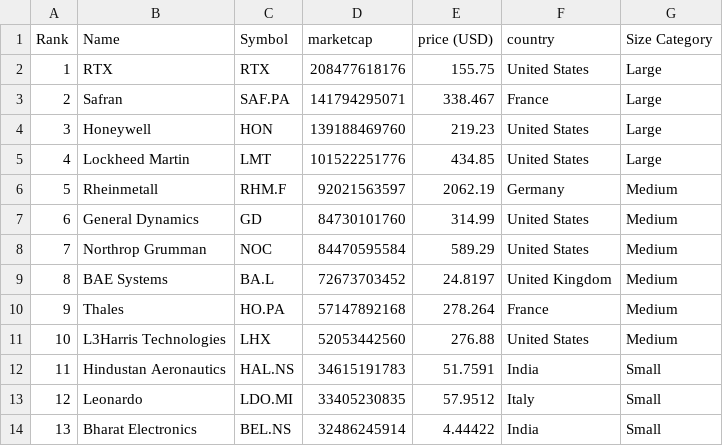
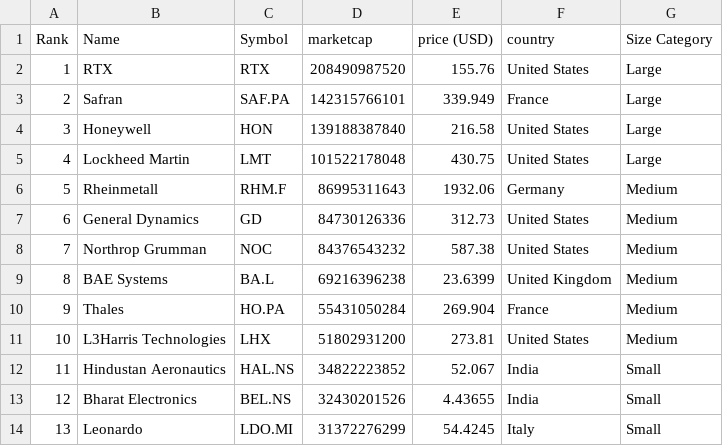
Before and after one commit to artfisica/taller-venezuela-junio-2024, a CSV file: categorized_data.csv, drawn as a sheet; only a part is shown; the diff covers the shown part only.

```diff
--- a/categorized_data.csv
+++ b/categorized_data.csv
@@ -1,14 +1,14 @@
 Rank,Name,Symbol,marketcap,price (USD),country,Size Category
-1,RTX,RTX,208477618176,155.75,United States,Large
-2,Safran,SAF.PA,141794295071,338.467,France,Large
-3,Honeywell,HON,139188469760,219.23,United States,Large
-4,Lockheed Martin,LMT,101522251776,434.85,United States,Large
-5,Rheinmetall,RHM.F,92021563597,2062.19,Germany,Medium
-6,General Dynamics,GD,84730101760,314.99,United States,Medium
-7,Northrop Grumman,NOC,84470595584,589.29,United States,Medium
-8,BAE Systems,BA.L,72673703452,24.8197,United Kingdom,Medium
-9,Thales,HO.PA,57147892168,278.264,France,Medium
-10,L3Harris Technologies,LHX,52053442560,276.88,United States,Medium
-11,Hindustan Aeronautics,HAL.NS,34615191783,51.7591,India,Small
-12,Leonardo,LDO.MI,33405230835,57.9512,Italy,Small
-13,Bharat Electronics,BEL.NS,32486245914,4.44422,India,Small
+1,RTX,RTX,208490987520,155.76,United States,Large
+2,Safran,SAF.PA,142315766101,339.949,France,Large
+3,Honeywell,HON,139188387840,216.58,United States,Large
+4,Lockheed Martin,LMT,101522178048,430.75,United States,Large
+5,Rheinmetall,RHM.F,86995311643,1932.06,Germany,Medium
+6,General Dynamics,GD,84730126336,312.73,United States,Medium
+7,Northrop Grumman,NOC,84376543232,587.38,United States,Medium
+8,BAE Systems,BA.L,69216396238,23.6399,United Kingdom,Medium
+9,Thales,HO.PA,55431050284,269.904,France,Medium
+10,L3Harris Technologies,LHX,51802931200,273.81,United States,Medium
+11,Hindustan Aeronautics,HAL.NS,34822223852,52.067,India,Small
+12,Bharat Electronics,BEL.NS,32430201526,4.43655,India,Small
+13,Leonardo,LDO.MI,31372276299,54.4245,Italy,Small
```
Also changed, not shown: 85 edited cells elsewhere in this file, data.csv.
